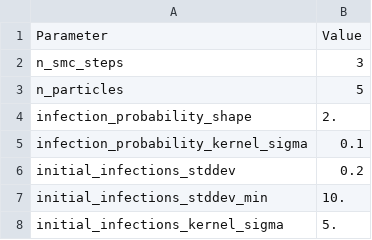
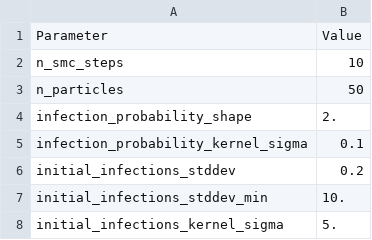
Before and after one commit to magicicada/simple_network_sim, a CSV file: sample_input_files/human/abcsmc-parameters/1/data.csv, drawn as a sheet.

```diff
--- a/sample_input_files/human/abcsmc-parameters/1/data.csv
+++ b/sample_input_files/human/abcsmc-parameters/1/data.csv
@@ -1,4 +1,4 @@
 Parameter,Value
-n_smc_steps,3
-n_particles,5
+n_smc_steps,10
+n_particles,50
 infection_probability_shape,2.
```
Also changed, not shown: 1 other file.
